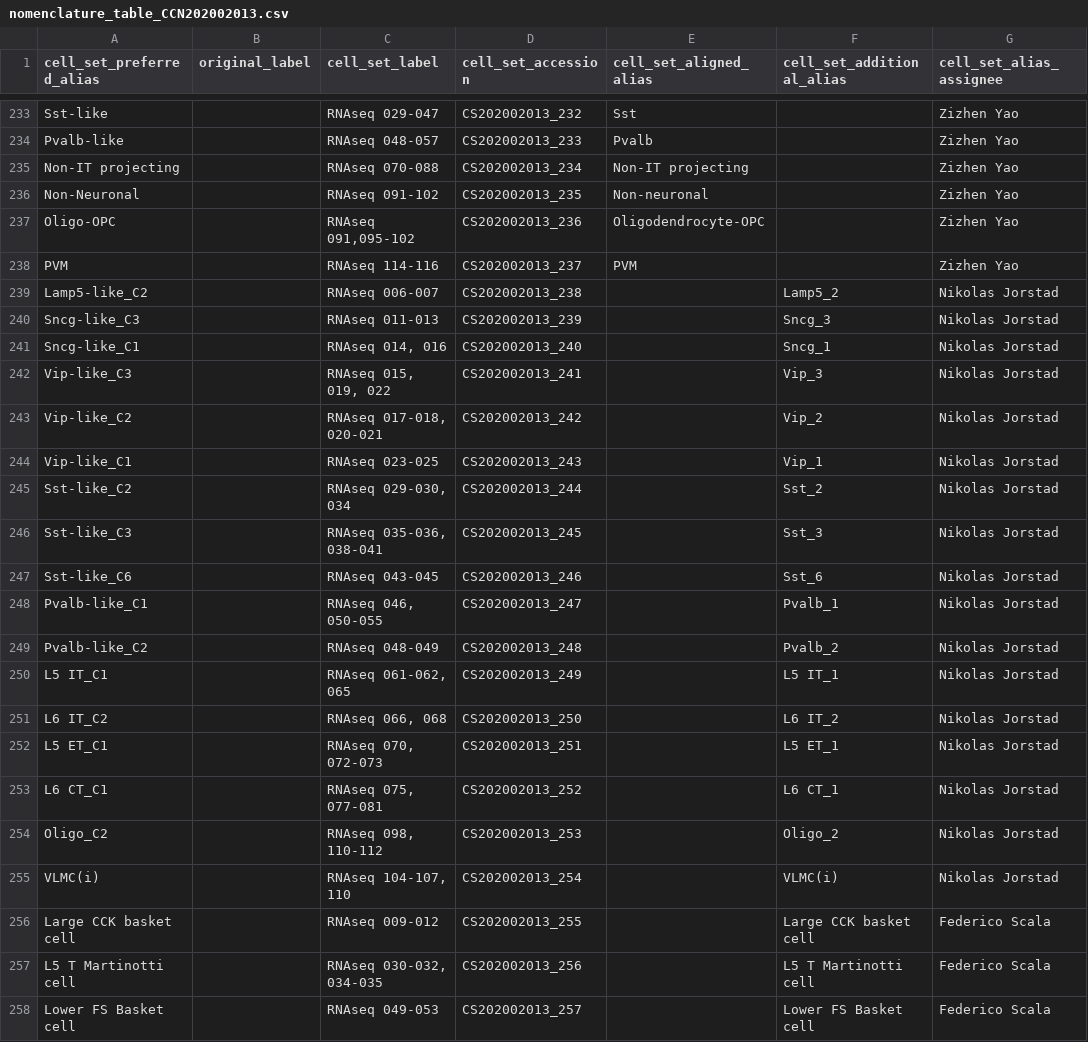
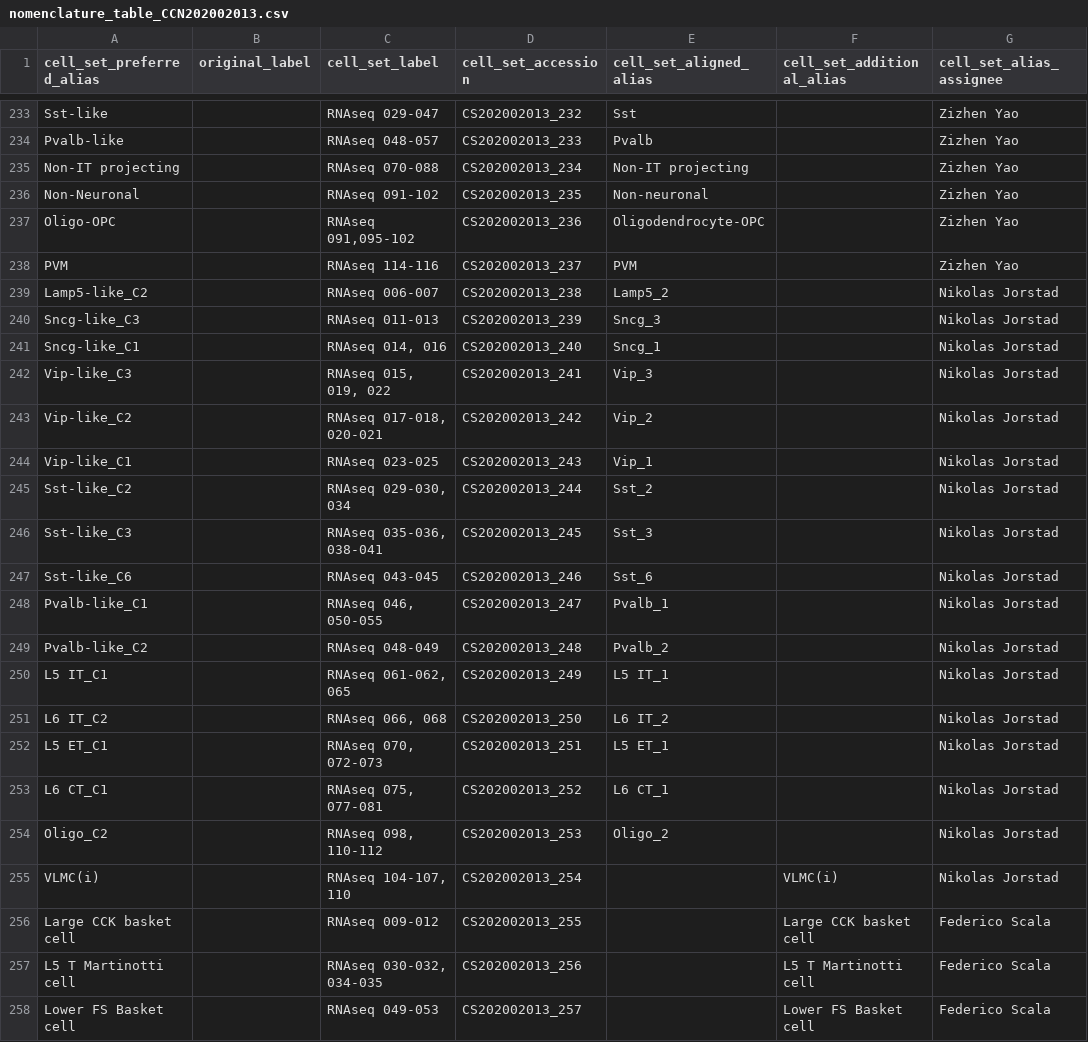
Before and after one commit to obophenotype/brain_data_standards_ontologies, a CSV file: src/dendrograms/nomenclature_table_CCN202002013.csv, drawn as a sheet; only a part is shown, gaps mark what is left out; the diff covers the shown part only; the diff names each change by its address in the sheet, - before the commit and + after, or states it on an @@ line.

Commit message:
Updating nomenclature files
updated nomenclature files with unified aligned alias.
X-species should now all align pairwise through aligned alias column alone.

```diff
--- a/src/dendrograms/nomenclature_table_CCN202002013.csv
+++ b/src/dendrograms/nomenclature_table_CCN202002013.csv
-E239 (cell_set_aligned_alias): (empty)
+E239 (cell_set_aligned_alias): Lamp5_2
-F239 (cell_set_additional_alias): Lamp5_2
+F239 (cell_set_additional_alias): (empty)
-E240 (cell_set_aligned_alias): (empty)
+E240 (cell_set_aligned_alias): Sncg_3
-F240 (cell_set_additional_alias): Sncg_3
+F240 (cell_set_additional_alias): (empty)
-E241 (cell_set_aligned_alias): (empty)
+E241 (cell_set_aligned_alias): Sncg_1
-F241 (cell_set_additional_alias): Sncg_1
+F241 (cell_set_additional_alias): (empty)
-E242 (cell_set_aligned_alias): (empty)
+E242 (cell_set_aligned_alias): Vip_3
-F242 (cell_set_additional_alias): Vip_3
+F242 (cell_set_additional_alias): (empty)
-E243 (cell_set_aligned_alias): (empty)
+E243 (cell_set_aligned_alias): Vip_2
-F243 (cell_set_additional_alias): Vip_2
+F243 (cell_set_additional_alias): (empty)
-E244 (cell_set_aligned_alias): (empty)
+E244 (cell_set_aligned_alias): Vip_1
-F244 (cell_set_additional_alias): Vip_1
+F244 (cell_set_additional_alias): (empty)
-E245 (cell_set_aligned_alias): (empty)
+E245 (cell_set_aligned_alias): Sst_2
-F245 (cell_set_additional_alias): Sst_2
+F245 (cell_set_additional_alias): (empty)
-E246 (cell_set_aligned_alias): (empty)
+E246 (cell_set_aligned_alias): Sst_3
-F246 (cell_set_additional_alias): Sst_3
+F246 (cell_set_additional_alias): (empty)
-E247 (cell_set_aligned_alias): (empty)
+E247 (cell_set_aligned_alias): Sst_6
-F247 (cell_set_additional_alias): Sst_6
+F247 (cell_set_additional_alias): (empty)
-E248 (cell_set_aligned_alias): (empty)
+E248 (cell_set_aligned_alias): Pvalb_1
-F248 (cell_set_additional_alias): Pvalb_1
+F248 (cell_set_additional_alias): (empty)
-E249 (cell_set_aligned_alias): (empty)
+E249 (cell_set_aligned_alias): Pvalb_2
-F249 (cell_set_additional_alias): Pvalb_2
+F249 (cell_set_additional_alias): (empty)
-E250 (cell_set_aligned_alias): (empty)
+E250 (cell_set_aligned_alias): L5 IT_1
-F250 (cell_set_additional_alias): L5 IT_1
+F250 (cell_set_additional_alias): (empty)
-E251 (cell_set_aligned_alias): (empty)
+E251 (cell_set_aligned_alias): L6 IT_2
-F251 (cell_set_additional_alias): L6 IT_2
+F251 (cell_set_additional_alias): (empty)
-E252 (cell_set_aligned_alias): (empty)
+E252 (cell_set_aligned_alias): L5 ET_1
-F252 (cell_set_additional_alias): L5 ET_1
+F252 (cell_set_additional_alias): (empty)
-E253 (cell_set_aligned_alias): (empty)
+E253 (cell_set_aligned_alias): L6 CT_1
-F253 (cell_set_additional_alias): L6 CT_1
+F253 (cell_set_additional_alias): (empty)
-E254 (cell_set_aligned_alias): (empty)
+E254 (cell_set_aligned_alias): Oligo_2
-F254 (cell_set_additional_alias): Oligo_2
+F254 (cell_set_additional_alias): (empty)
```
Also changed, not shown: 38 edited cells elsewhere in this file, 2 other files.
